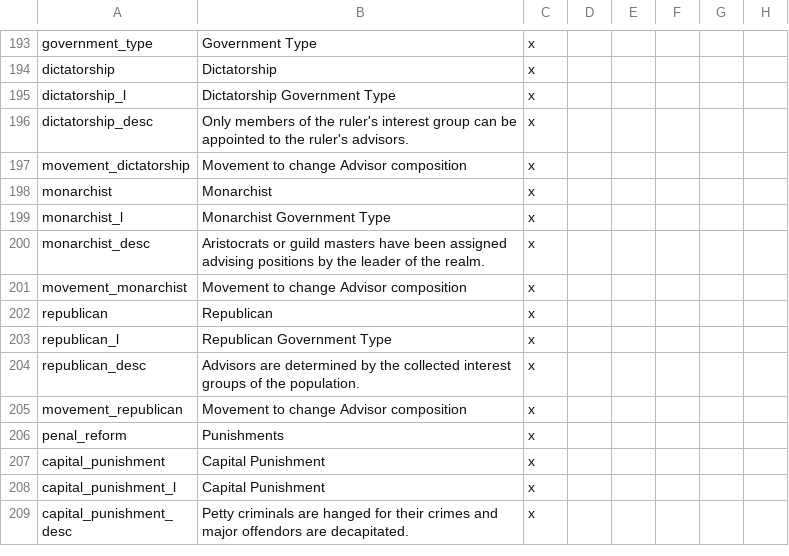
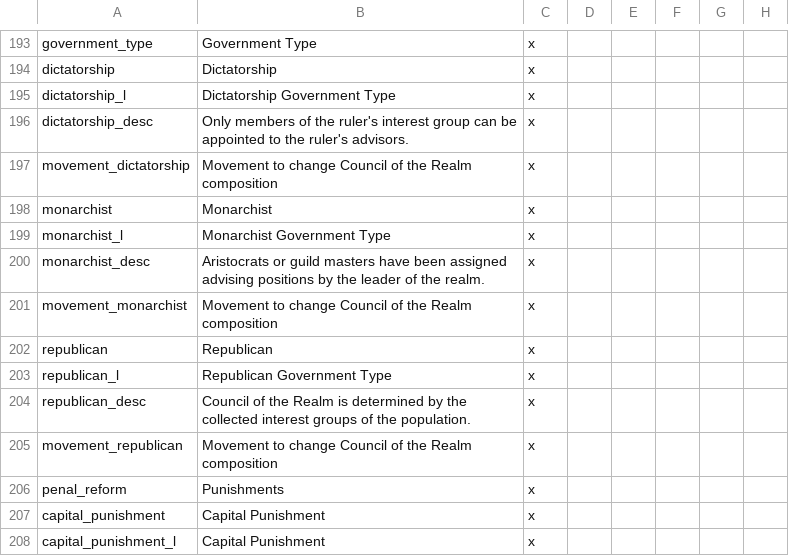
Before and after one commit to kvopper/TTA-Victoria-2, a CSV file: localisation/politics.csv, drawn as a sheet; only a part is shown, gaps mark what is left out; the shorter side is filled out with more unchanged rows; the diff covers the shown part only; the diff names each change by its address in the sheet, - before the commit and + after, or states it on an @@ line.

Commit message:
Upper House --> Council of the Realm

```diff
--- a/localisation/politics.csv
+++ b/localisation/politics.csv
-B197: Movement to change Advisor composition
+B197: Movement to change Council of the Realm composition
-B201: Movement to change Advisor composition
+B201: Movement to change Council of the Realm composition
-B204: Advisors are determined by…
+B204: Council of the Realm is determined by…
-B205: Movement to change Advisor composition
+B205: Movement to change Council of the Realm composition
```
Also changed, not shown: 17 edited cells elsewhere in this file, localisation/common.csv, 1 other file.
